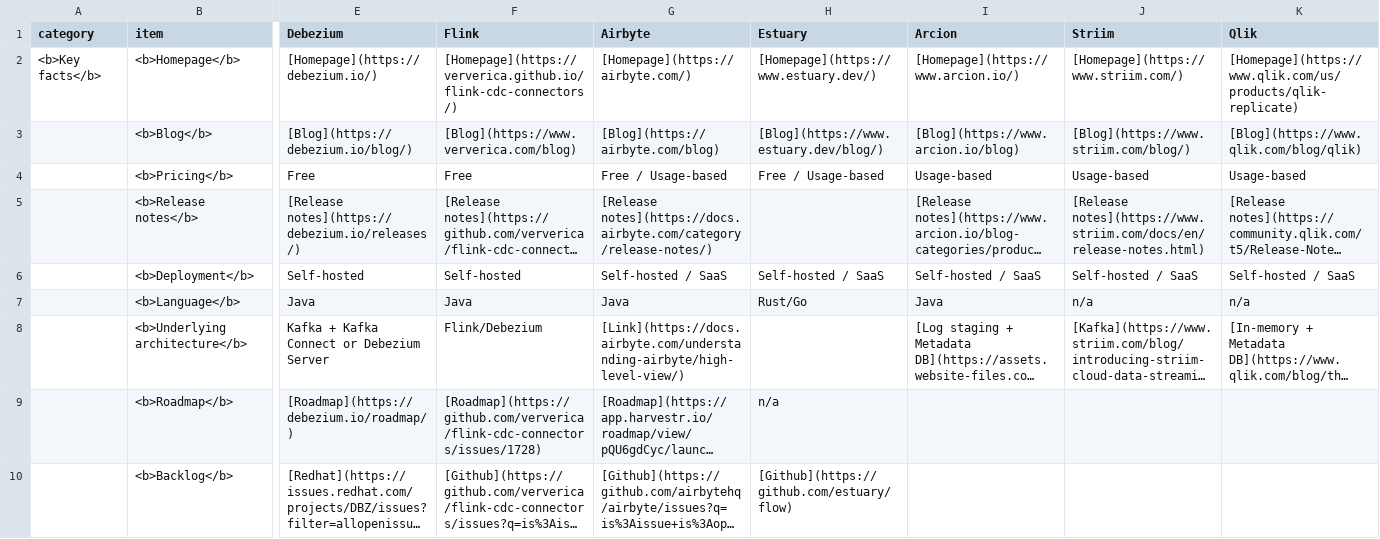
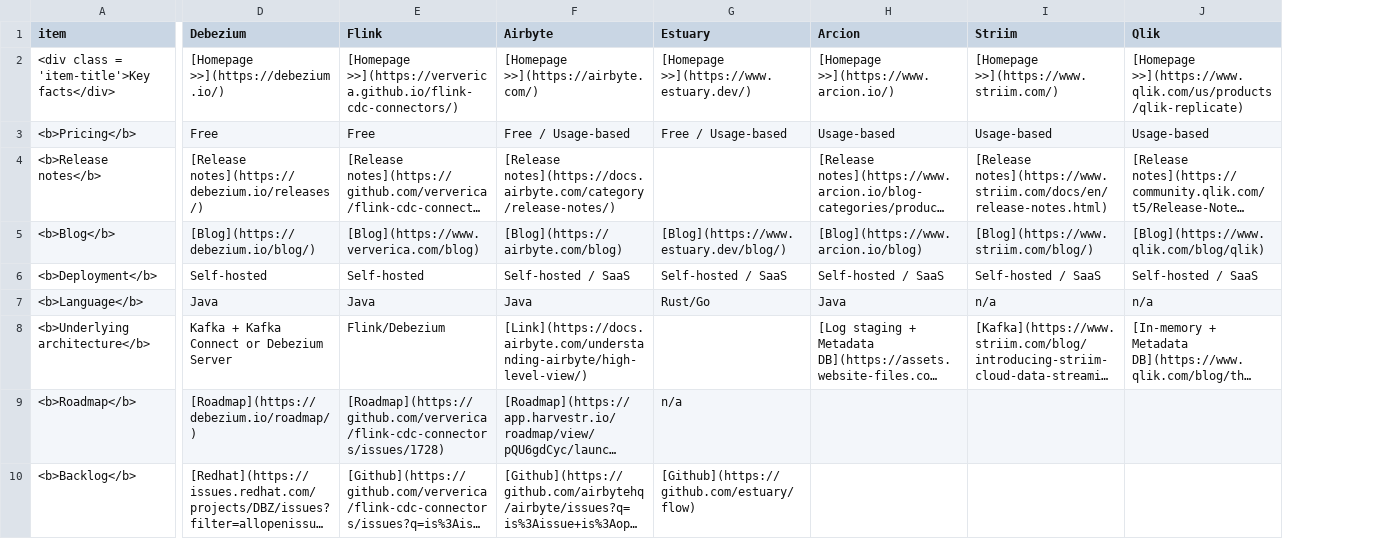
Before and after one commit to rbreejen/comparison-data-replication, a CSV file: comparison-data-replication.csv, drawn as a sheet; only a part is shown, gaps mark what is left out; long unchanged cells end in …; removed rows and columns are numbered as before the commit, all else as after; the diff covers the shown part only; the diff names each change by its address in the sheet, - before the commit and + after, or states it on an @@ line.

```diff
--- a/comparison-data-replication.csv
+++ b/comparison-data-replication.csv
-column A (category), row 2: <b>Key facts</b>
-A2 (item): <b>Homepage</b>
+A2 (item): <div class = 'item-title'>Key facts</div>
-D2 (Debezium): [Homepage](https://debezium.io/)
+D2 (Debezium): [Homepage >>](https://debezium.io/)
-E2 (Flink): [Homepage](https://ververica.github.io/flink-cdc-connectors/)
+E2 (Flink): [Homepage >>](https://ververica.github.io/flink-cdc-connectors/)
-F2 (Airbyte): [Homepage](https://airbyte.com/)
+F2 (Airbyte): [Homepage >>](https://airbyte.com/)
-G2 (Estuary): [Homepage](https://www.estuary.dev/)
+G2 (Estuary): [Homepage >>](https://www.estuary.dev/)
-H2 (Arcion): [Homepage](https://www.arcion.io/)
+H2 (Arcion): [Homepage >>](https://www.arcion.io/)
-I2 (Striim): [Homepage](https://www.striim.com/)
+I2 (Striim): [Homepage >>](https://www.striim.com/)
-J2 (Qlik): [Homepage](https://www.qlik.com/us/products/qlik-replicate)
+J2 (Qlik): [Homepage >>](https://www.qlik.com/us/products/qlik-replicate)
@@ row 3 moved to row 5: <b>Blog</b> @@
```
Also changed, not shown: 7 added rows, 1 moved row and 7 edited cells elsewhere in this file, 4 other files.
